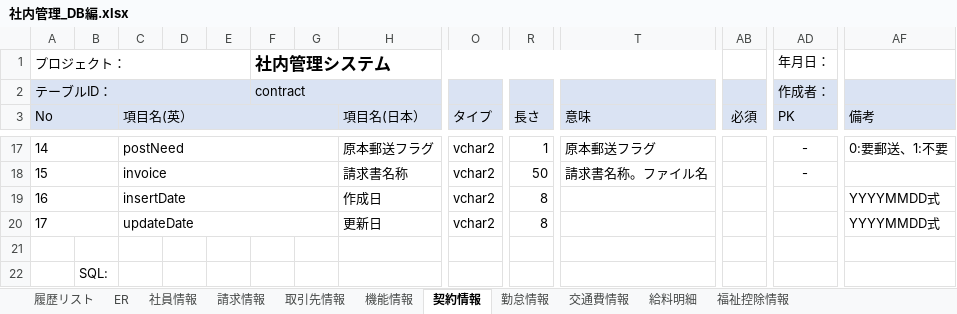
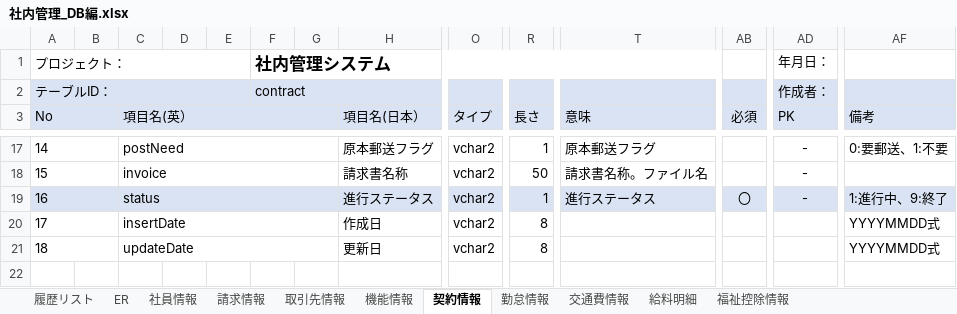
Before and after one commit to softtechSoft/ems, an Excel workbook: DOC/DB編/社内管理_DB編.xlsx, sheet 契約情報, drawn as a sheet; only a part is shown, gaps mark what is left out; the shorter side is filled out with more unchanged rows; values as stored, in another font and other column widths than the file's, no borders; addresses are those after the commit; rows hold the shown columns only; the diff names each change by its address in the sheet, - before the commit and + after, or states it on an @@ line.

```diff
--- a/DOC/DB編/社内管理_DB編.xlsx (sheet 契約情報)
+++ b/DOC/DB編/社内管理_DB編.xlsx (sheet 契約情報)
+row 19: 16 |  | status |  |  |  |  | 進行ステータス | vchar2 | 1 | 進行ステータス | 〇 | - | 1:進行中、9:終了
@@ column A (No) renumbered between rows 20 and 21 @@
```
Also changed, not shown: 5 other files.
